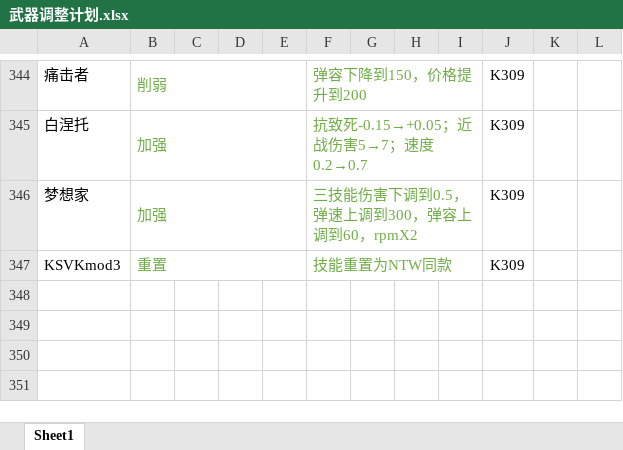
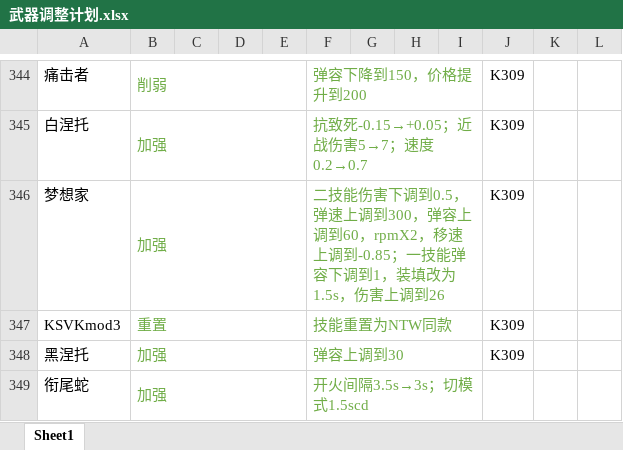
Before and after one commit to GFL-Castling-Staff/GFL-Castling, an Excel workbook: 武器调整计划.xlsx, sheet Sheet1, drawn as a sheet; only a part is shown, gaps mark what is left out; values as stored, in another font and other column widths than the file's, no borders; the diff names each change by its address in the sheet, - before the commit and + after, or states it on an @@ line.

```diff
--- a/武器调整计划.xlsx (sheet Sheet1)
+++ b/武器调整计划.xlsx (sheet Sheet1)
-F346: 三技能伤害下调到0.5，弹速上调到300，弹容上调到60，rpmX2
+F346: 二技能伤害下调到0.5，弹速上调到300，弹容上调到60，rpmX2，移速上调到-0.85；一技能弹容下调到1，装填改为1.5s，伤害上调到26
+row 348: 黑涅托 | 加强 |  |  |  | 弹容上调到30 |  |  |  | K309
+row 349: 衔尾蛇 | 加强 |  |  |  | 开火间隔3.5s→3s；切模式1.5scd
```
Also changed, not shown: 3 other files.
